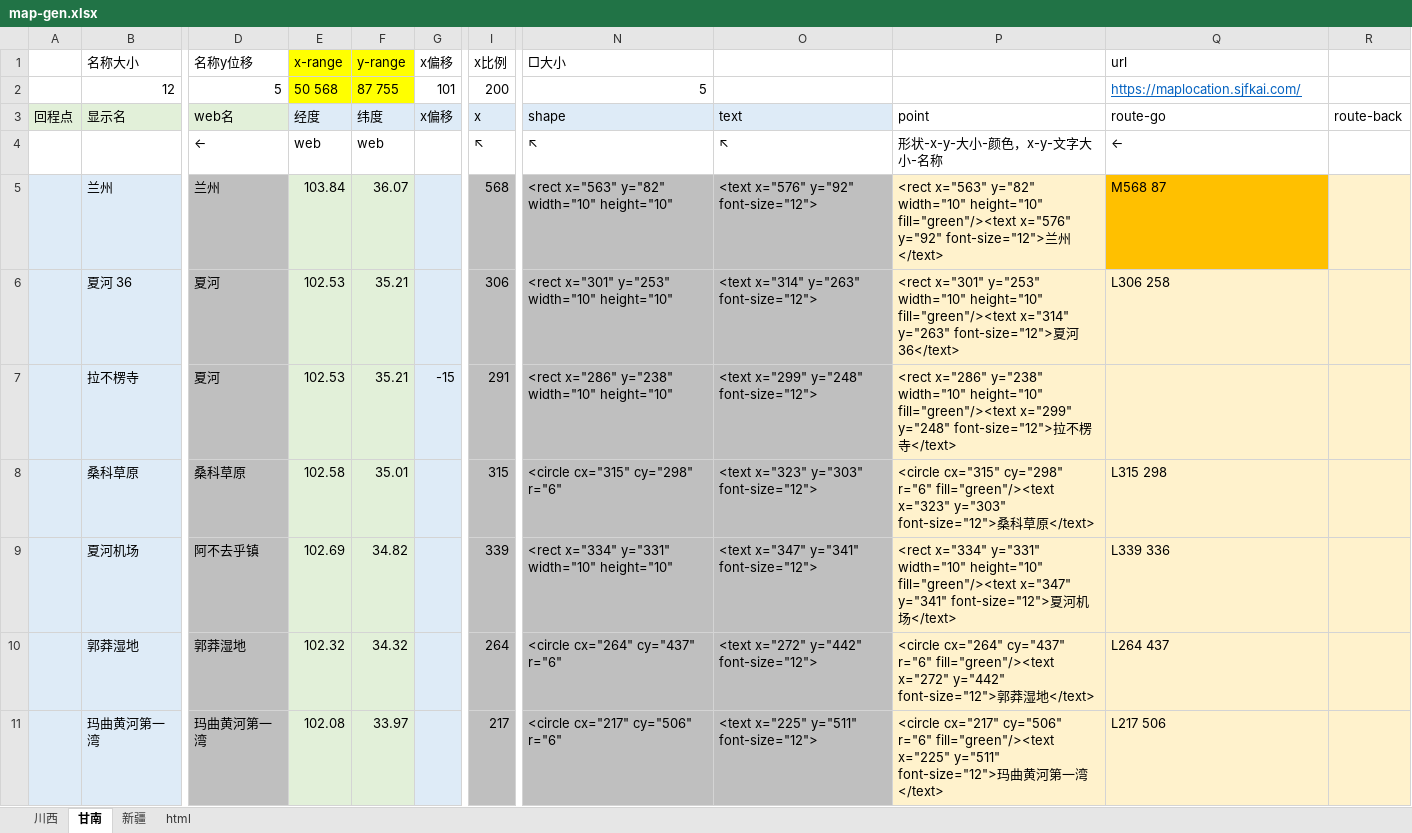
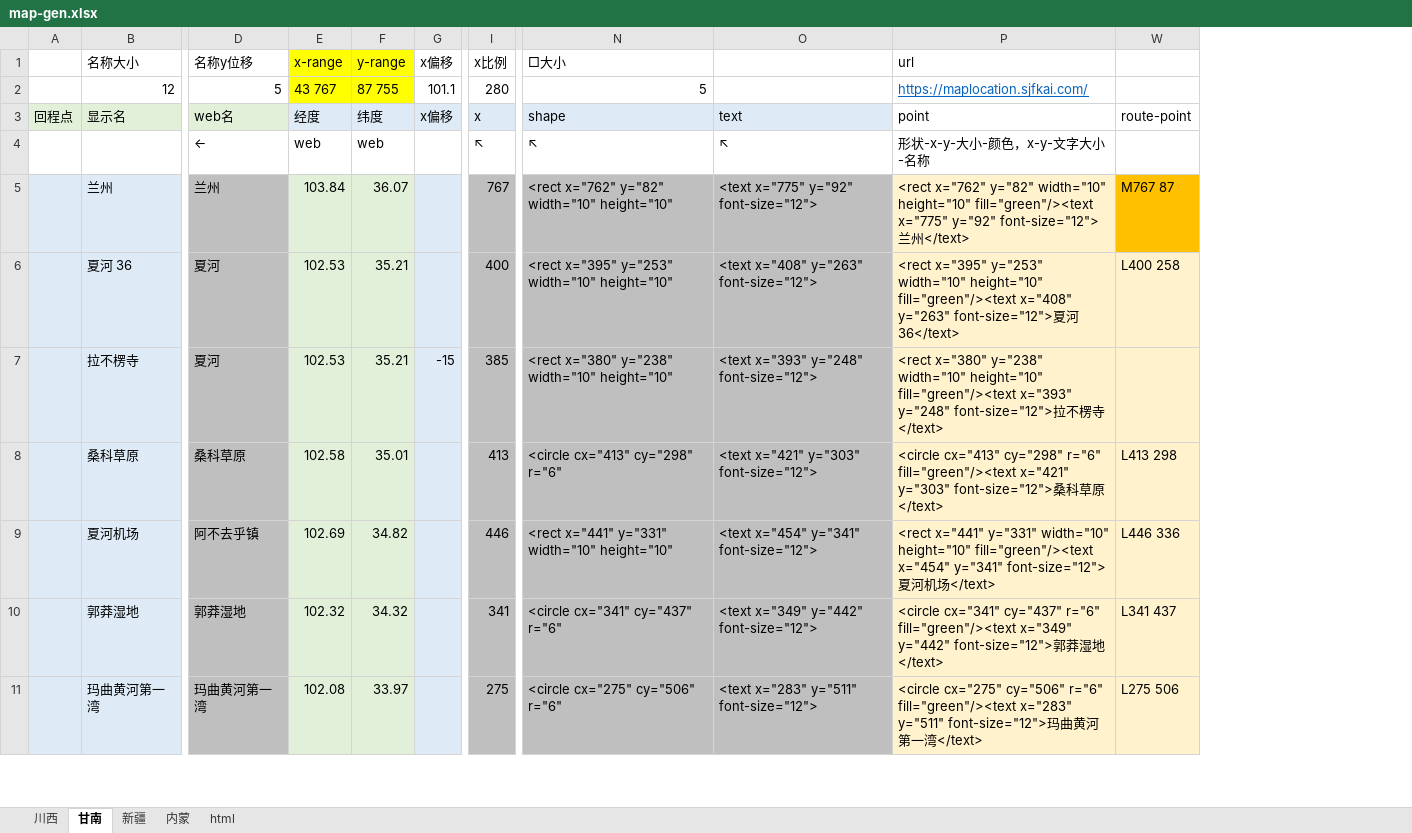
Before and after one commit to tillfall/0, an Excel workbook: map-gen.xlsx, sheet 甘南, drawn as a sheet; only a part is shown, gaps mark what is left out; values as stored, in another font and other column widths than the file's, no borders; conditional formats not drawn; removed rows and columns are numbered as before the commit, all else as after; the diff covers the shown part only; the diff names each change by its address in the sheet, - before the commit and + after, or states it on an @@ line.

```diff
--- a/map-gen.xlsx (sheet 甘南)
+++ b/map-gen.xlsx (sheet 甘南)
+sheet tab: 内蒙
-column O, rows 3-11: text | ↖ | <text x="576" y="92" font-size="12"> | <text x="314" y="263" font-size="12"> | <text x="299" y="248" font-size="12"> | <text x="323" y="303" font-size="12"> | <text x="347" y="341" font-size="12"> | <text x="272" y="442" font-size="12"> | <text x="225" y="511" font-size="12">
-column P, rows 3-11: point | 形状-x-y-大小-颜色，x-y-文字大小-名称 | <rect x="563" y="82" width="10" height="10" fill="green"/><text x="576" y="92" font-size="12">兰州</text> | <rect x="301" y="253" width="10" height="10" fill="green"/><text x="314" y="263" font-size="12">夏河 36</text> | <rect x="286" y="238" width="10" height="10" fill="green"/><text x="299" y="248" font-size="12">拉不楞寺</text> | <circle cx="315" cy="298" r="6" fill="green"/><text x="323" y="303" font-size="12">桑科草原</text> | <rect x="334" y="331" width="10" height="10" fill="green"/><text x="347" y="341" font-size="12">夏河机场</text> | <circle cx="264" cy="437" r="6" fill="green"/><text x="272" y="442" font-size="12">郭莽湿地</text> | <circle cx="217" cy="506" r="6" fill="green"/><text x="225" y="511" font-size="12">玛曲黄河第一湾</text>
+column O, rows 3-11: text | ↖ | <text x="775" y="92" font-size="12"> | <text x="408" y="263" font-size="12"> | <text x="393" y="248" font-size="12"> | <text x="421" y="303" font-size="12"> | <text x="454" y="341" font-size="12"> | <text x="349" y="442" font-size="12"> | <text x="283" y="511" font-size="12">
@@ column R hidden, row 3: route-back @@
+column W, rows 3-11: route-point |  | M767 87 | L400 258 |  | L413 298 | L446 336 | L341 437 | L275 506
-E2 (x-range): 50 568
+E2 (x-range): 43 767
-G2 (x偏移): 101
+G2 (x偏移): 101.1
-I2 (x比例): 200
+I2 (x比例): 280
-P3 (url): route-go
+P3 (url): point
-P4 (url): ←
+P4 (url): 形状-x-y-大小-颜色，x-y-文字大小-名称
-I5 (x比例): 568
+I5 (x比例): 767
-N5 (□大小): <rect x="563" y="82" width="10" height="10"
+N5 (□大小): <rect x="762" y="82" width="10" height="10"
-P5 (url): M568 87
+P5 (url): <rect x="762" y="82" width="10" height="10" fill="green"/><text x="775" y="92" font-size="12">兰州</text>
-P5 fill: #FFC000
+P5 fill: #FFF2CC
-I6 (x比例): 306
+I6 (x比例): 400
-N6 (□大小): <rect x="301" y="253" width="10" height="10"
+N6 (□大小): <rect x="395" y="253" width="10" height="10"
-P6 (url): L306 258
+P6 (url): <rect x="395" y="253" width="10" height="10" fill="green"/><text x="408" y="263" font-size="12">夏河 36</text>
-I7 (x比例): 291
+I7 (x比例): 385
-N7 (□大小): <rect x="286" y="238" width="10" height="10"
+N7 (□大小): <rect x="380" y="238" width="10" height="10"
-P7 (url): (empty)
+P7 (url): <rect x="380" y="238" width="10" height="10" fill="green"/><text x="393" y="248" font-size="12">拉不楞寺</text>
-I8 (x比例): 315
+I8 (x比例): 413
-N8 (□大小): <circle cx="315" cy="298" r="6"
+N8 (□大小): <circle cx="413" cy="298" r="6"
-P8 (url): L315 298
+P8 (url): <circle cx="413" cy="298" r="6" fill="green"/><text x="421" y="303" font-size="12">桑科草原</text>
-I9 (x比例): 339
+I9 (x比例): 446
-N9 (□大小): <rect x="334" y="331" width="10" height="10"
+N9 (□大小): <rect x="441" y="331" width="10" height="10"
-P9 (url): L339 336
+P9 (url): <rect x="441" y="331" width="10" height="10" fill="green"/><text x="454" y="341" font-size="12">夏河机场</text>
-I10 (x比例): 264
+I10 (x比例): 341
-N10 (□大小): <circle cx="264" cy="437" r="6"
+N10 (□大小): <circle cx="341" cy="437" r="6"
-P10 (url): L264 437
+P10 (url): <circle cx="341" cy="437" r="6" fill="green"/><text x="349" y="442" font-size="12">郭莽湿地</text>
-I11 (x比例): 217
+I11 (x比例): 275
-N11 (□大小): <circle cx="217" cy="506" r="6"
+N11 (□大小): <circle cx="275" cy="506" r="6"
-P11 (url): L217 506
+P11 (url): <circle cx="275" cy="506" r="6" fill="green"/><text x="283" y="511" font-size="12">玛曲黄河第一湾</text>
```
Also changed, not shown: 76 edited cells elsewhere in this sheet, sheet 川西, sheet 新疆, sheet html, formulas that keep their value, hidden cells, 2 other files.
